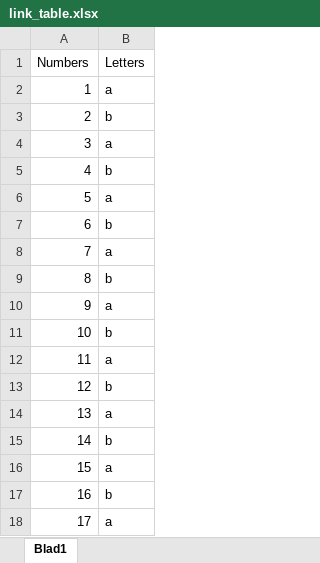
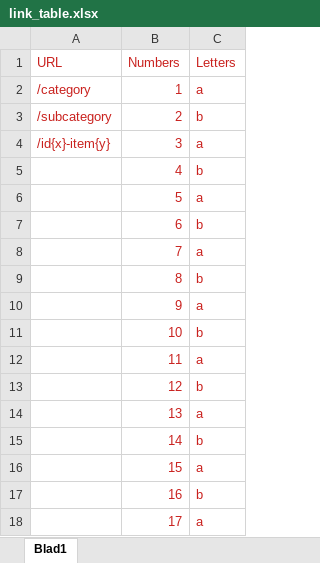
Before and after one commit to Jonas395/price-match-help-scripts, an Excel workbook: input/link_table.xlsx, sheet Blad1, drawn as a sheet; values as stored, in another font and other column widths than the file's, no borders; addresses are those after the commit; the diff names each change by its address in the sheet, - before the commit and + after, or states it on an @@ line.

Commit message:
Added category and id generation

```diff
--- a/input/link_table.xlsx (sheet Blad1)
+++ b/input/link_table.xlsx (sheet Blad1)
+column A (URL), rows 2-4: /category | /subcategory | /id{x}-item{y}
-B1:C18 text colour: black
+B1:C18 text colour: #C9211E
```
Also changed, not shown: 1 other file.
